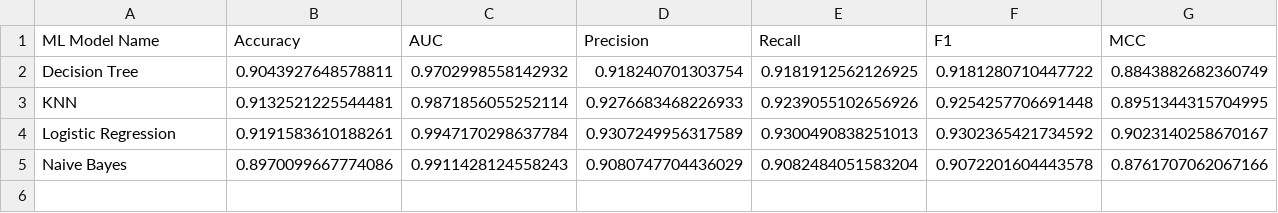
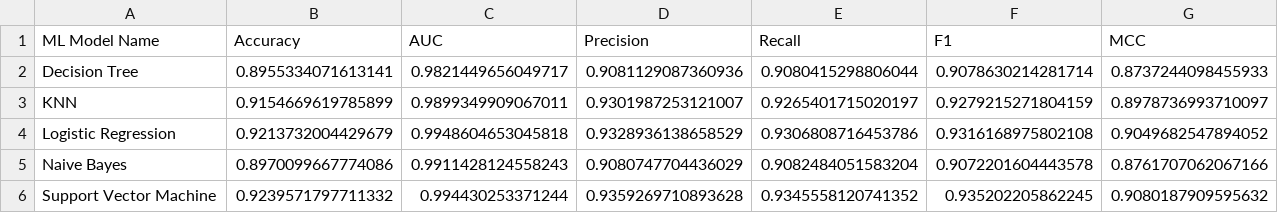
Before and after one commit to 2026aj05241/MLAssignment2, a CSV file: results/model_comparison.csv, drawn as a sheet.

Commit message:
svm and model comparison

```diff
--- a/results/model_comparison.csv
+++ b/results/model_comparison.csv
@@ -1,5 +1,6 @@
 ML Model Name,Accuracy,AUC,Precision,Recall,F1,MCC
-Decision Tree,0.9043927648578811,0.9702998558142932,0.918240701303754,0.9181912562126925,0.9181280710447722,0.8843882682360749
-KNN,0.9132521225544481,0.9871856055252114,0.9276683468226933,0.9239055102656926,0.9254257706691448,0.8951344315704995
-Logistic Regression,0.9191583610188261,0.9947170298637784,0.9307249956317589,0.9300490838251013,0.9302365421734592,0.9023140258670167
+Decision Tree,0.8955334071613141,0.9821449656049717,0.9081129087360936,0.9080415298806044,0.9078630214281714,0.8737244098455933
+KNN,0.9154669619785899,0.9899349909067011,0.9301987253121007,0.9265401715020197,0.9279215271804159,0.8978736993710097
+Logistic Regression,0.9213732004429679,0.9948604653045818,0.9328936138658529,0.9306808716453786,0.9316168975802108,0.9049682547894052
 Naive Bayes,0.8970099667774086,0.9911428124558243,0.9080747704436029,0.9082484051583204,0.9072201604443578,0.8761707062067166
+Support Vector Machine,0.9239571797711332,0.994430253371244,0.9359269710893628,0.9345558120741352,0.935202205862245,0.9080187909595632
```
Also changed, not shown: 16 other files.
